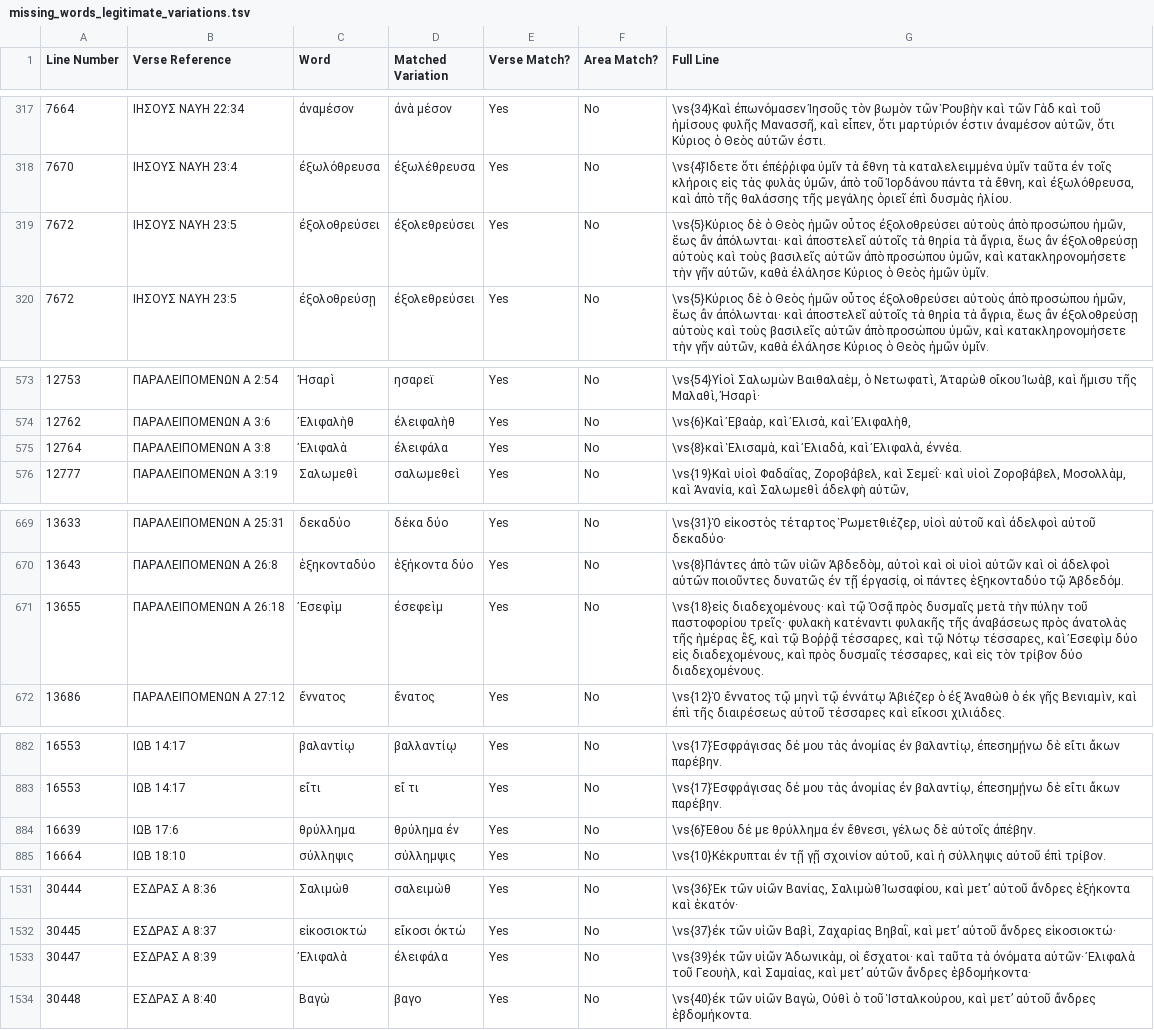
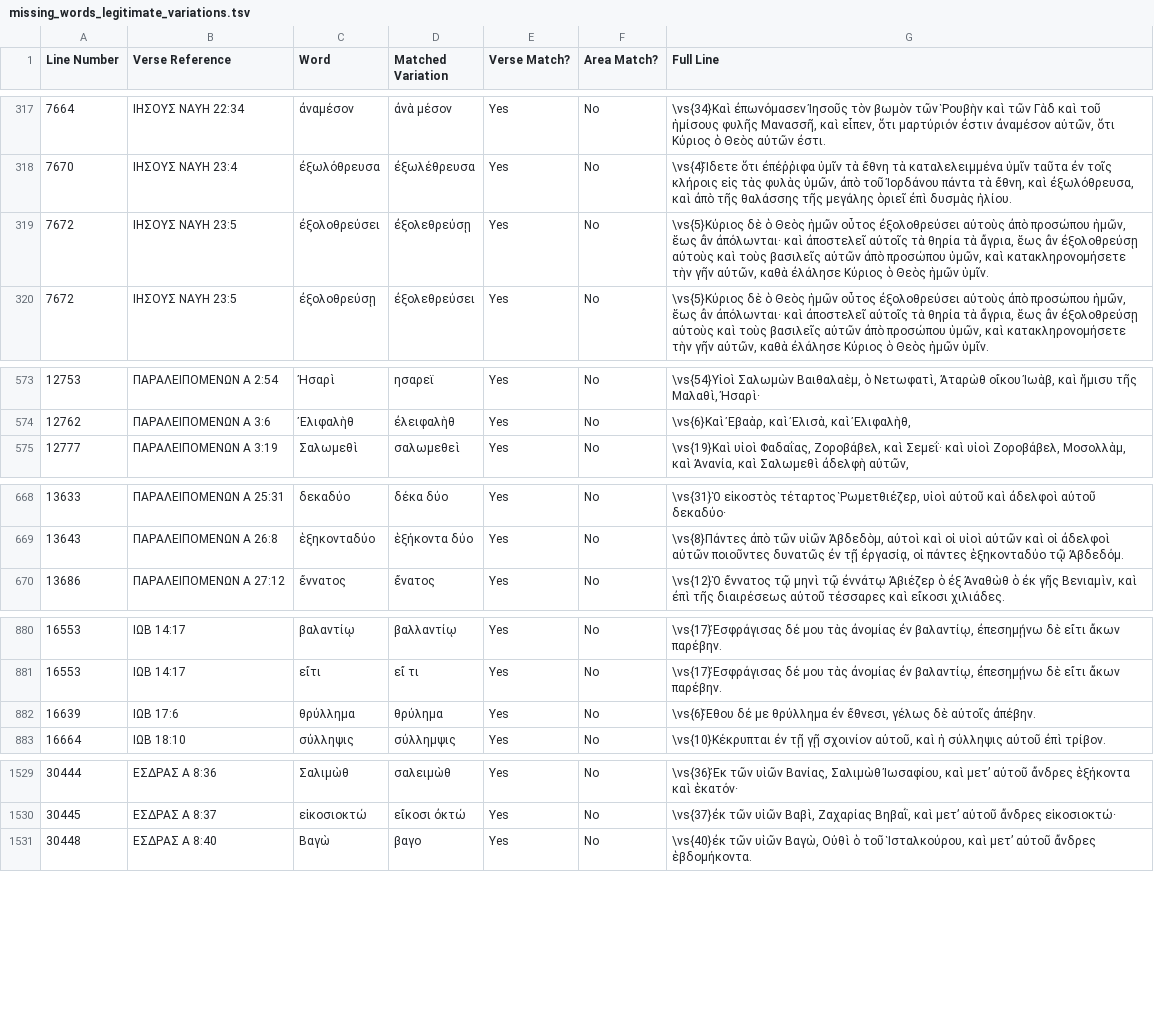
Before and after one commit to jjorloff1/brenton-lxx-error-finder, a TSV file: missing_words_legitimate_variations.tsv, drawn as a sheet; only a part is shown, gaps mark what is left out; the diff covers the shown part only.

```diff
--- a/missing_words_legitimate_variations.tsv
+++ b/missing_words_legitimate_variations.tsv
@@ -318,3 +318,3 @@ Line Number	Verse Reference	Word	Matched Variation	Verse Match?	Area Match?	Full
 7670	ΙΗΣΟΥΣ ΝΑΥΗ 23:4	ἐξωλόθρευσα	ἐξωλέθρευσα	Yes	No	\vs{4}Ἴδετε ὅτι ἐπέῤῥιφα ὑμῖν τὰ ἔθνη τὰ καταλελειμμένα ὑμῖν ταῦτα ἐν τοῖς κλήροις εἰς τὰς φυλὰς ὑμῶν, ἀπὸ τοῦ Ἰορδάνου πάντα τὰ ἔθνη, καὶ ἐξωλόθρευσα, καὶ ἀπὸ τῆς θαλάσσης τῆς μεγάλης ὁριεῖ ἐπὶ δυσμὰς ἡλίου.
-7672	ΙΗΣΟΥΣ ΝΑΥΗ 23:5	ἐξολοθρεύσει	ἐξολεθρεύσει	Yes	No	\vs{5}Κύριος δὲ ὁ Θεὸς ἡμῶν οὗτος ἐξολοθρεύσει αὐτοὺς ἀπὸ προσώπου ἡμῶν, ἕως ἂν ἀπόλωνται· καὶ ἀποστελεῖ αὐτοῖς τὰ θηρία τὰ ἄγρια, ἕως ἂν ἐξολοθρεύσῃ αὐτοὺς καὶ τοὺς βασιλεῖς αὐτῶν ἀπὸ προσώπου ὑμῶν, καὶ κατακληρονομήσετε τὴν γῆν αὐτῶν, καθὰ ἐλάλησε Κύριος ὁ Θεὸς ἡμῶν ὑμῖν.
+7672	ΙΗΣΟΥΣ ΝΑΥΗ 23:5	ἐξολοθρεύσει	ἐξολεθρεύσῃ	Yes	No	\vs{5}Κύριος δὲ ὁ Θεὸς ἡμῶν οὗτος ἐξολοθρεύσει αὐτοὺς ἀπὸ προσώπου ἡμῶν, ἕως ἂν ἀπόλωνται· καὶ ἀποστελεῖ αὐτοῖς τὰ θηρία τὰ ἄγρια, ἕως ἂν ἐξολοθρεύσῃ αὐτοὺς καὶ τοὺς βασιλεῖς αὐτῶν ἀπὸ προσώπου ὑμῶν, καὶ κατακληρονομήσετε τὴν γῆν αὐτῶν, καθὰ ἐλάλησε Κύριος ὁ Θεὸς ἡμῶν ὑμῖν.
 7672	ΙΗΣΟΥΣ ΝΑΥΗ 23:5	ἐξολοθρεύσῃ	ἐξολεθρεύσει	Yes	No	\vs{5}Κύριος δὲ ὁ Θεὸς ἡμῶν οὗτος ἐξολοθρεύσει αὐτοὺς ἀπὸ προσώπου ἡμῶν, ἕως ἂν ἀπόλωνται· καὶ ἀποστελεῖ αὐτοῖς τὰ θηρία τὰ ἄγρια, ἕως ἂν ἐξολοθρεύσῃ αὐτοὺς καὶ τοὺς βασιλεῖς αὐτῶν ἀπὸ προσώπου ὑμῶν, καὶ κατακληρονομήσετε τὴν γῆν αὐτῶν, καθὰ ἐλάλησε Κύριος ὁ Θεὸς ἡμῶν ὑμῖν.
@@ -574,3 +574,2 @@ Line Number	Verse Reference	Word	Matched Variation	Verse Match?	Area Match?	Full
 12762	ΠΑΡΑΛΕΙΠΟΜΕΝΩΝ Α 3:6	Ἐλιφαλὴθ	ἐλειφαλὴθ	Yes	No	\vs{6}Καὶ Ἐβαὰρ, καὶ Ἐλισὰ, καὶ Ἐλιφαλὴθ,
-12764	ΠΑΡΑΛΕΙΠΟΜΕΝΩΝ Α 3:8	Ἐλιφαλὰ	ἐλειφάλα	Yes	No	\vs{8}καὶ Ἑλισαμὰ, καὶ Ἐλιαδὰ, καὶ Ἐλιφαλὰ, ἐννέα.
 12777	ΠΑΡΑΛΕΙΠΟΜΕΝΩΝ Α 3:19	Σαλωμεθὶ	σαλωμεθεὶ	Yes	No	\vs{19}Καὶ υἱοὶ Φαδαΐας, Ζοροβάβελ, καὶ Σεμεΐ· καὶ υἱοὶ Ζοροβάβελ, Μοσολλὰμ, καὶ Ἀνανία, καὶ Σαλωμεθὶ ἀδελφὴ αὐτῶν,
@@ -670,3 +669,2 @@ Line Number	Verse Reference	Word	Matched Variation	Verse Match?	Area Match?	Full
 13643	ΠΑΡΑΛΕΙΠΟΜΕΝΩΝ Α 26:8	ἑξηκονταδύο	ἑξήκοντα δύο	Yes	No	\vs{8}Πάντες ἀπὸ τῶν υἱῶν Ἀβδεδὸμ, αὐτοὶ καὶ οἱ υἱοὶ αὐτῶν καὶ οἱ ἀδελφοὶ αὐτῶν ποιοῦντες δυνατῶς ἐν τῇ ἐργασίᾳ, οἱ πάντες ἑξηκονταδύο τῷ Ἀβδεδόμ.
-13655	ΠΑΡΑΛΕΙΠΟΜΕΝΩΝ Α 26:18	Ἐσεφὶμ	ἐσεφεὶμ	Yes	No	\vs{18}εἰς διαδεχομένους· καὶ τῷ Ὀσᾷ πρὸς δυσμαῖς μετὰ τὴν πύλην τοῦ παστοφορίου τρεῖς· φυλακὴ κατέναντι φυλακῆς τῆς ἀναβάσεως πρὸς ἀνατολὰς τῆς ἡμέρας ἓξ, καὶ τῷ Βοῤῥᾷ τέσσαρες, καὶ τῷ Νότῳ τέσσαρες, καὶ Ἐσεφὶμ δύο εἰς διαδεχομένους, καὶ πρὸς δυσμαῖς τέσσαρες, καὶ εἰς τὸν τρίβον δύο διαδεχομένους.
 13686	ΠΑΡΑΛΕΙΠΟΜΕΝΩΝ Α 27:12	ἔννατος	ἔνατος	Yes	No	\vs{12}Ὁ ἔννατος τῷ μηνὶ τῷ ἐννάτῳ Ἀβιέζερ ὁ ἐξ Ἀναθὼθ ὁ ἐκ γῆς Βενιαμὶν, καὶ ἐπὶ τῆς διαιρέσεως αὐτοῦ τέσσαρες καὶ εἴκοσι χιλιάδες.
@@ -883,3 +881,3 @@ Line Number	Verse Reference	Word	Matched Variation	Verse Match?	Area Match?	Full
 16553	ΙΩΒ 14:17	εἴτι	εἴ τι	Yes	No	\vs{17}Ἐσφράγισας δέ μου τὰς ἀνομίας ἐν βαλαντίῳ, ἐπεσημῄνω δὲ εἴτι ἄκων παρέβην.
-16639	ΙΩΒ 17:6	θρύλλημα	θρύλημα ἐν	Yes	No	\vs{6}Ἔθου δέ με θρύλλημα ἐν ἔθνεσι, γέλως δὲ αὐτοῖς ἀπέβην.
+16639	ΙΩΒ 17:6	θρύλλημα	θρύλημα	Yes	No	\vs{6}Ἔθου δέ με θρύλλημα ἐν ἔθνεσι, γέλως δὲ αὐτοῖς ἀπέβην.
 16664	ΙΩΒ 18:10	σύλληψις	σύλλημψις	Yes	No	\vs{10}Κέκρυπται ἐν τῇ γῇ σχοινίον αὐτοῦ, καὶ ἡ σύλληψις αὐτοῦ ἐπὶ τρίβον.
@@ -1532,3 +1530,2 @@ Line Number	Verse Reference	Word	Matched Variation	Verse Match?	Area Match?	Full
 30445	ΕΣΔΡΑΣ Α 8:37	εἰκοσιοκτώ	εἴκοσι ὀκτώ	Yes	No	\vs{37}ἐκ τῶν υἱῶν Βαβὶ, Ζαχαρίας Βηβαῒ, καὶ μετʼ αὐτοῦ ἄνδρες εἰκοσιοκτώ·
-30447	ΕΣΔΡΑΣ Α 8:39	Ἐλιφαλὰ	ἐλειφάλα	Yes	No	\vs{39}ἐκ τῶν υἱῶν Ἀδωνικὰμ, οἱ ἔσχατοι· καὶ ταῦτα τὰ ὀνόματα αὐτῶν· Ἐλιφαλὰ τοῦ Γεουὴλ, καὶ Σαμαίας, καὶ μετʼ αὐτῶν ἄνδρες ἑβδομήκοντα·
 30448	ΕΣΔΡΑΣ Α 8:40	Βαγὼ	βαγο	Yes	No	\vs{40}ἐκ τῶν υἱῶν Βαγὼ, Οὐθὶ ὁ τοῦ Ἱσταλκούρου, καὶ μετʼ αὐτοῦ ἄνδρες ἑβδομήκοντα.
```
Also changed, not shown: 1 edited cell elsewhere in this file, word_corrections.tsv, 5 other files.
